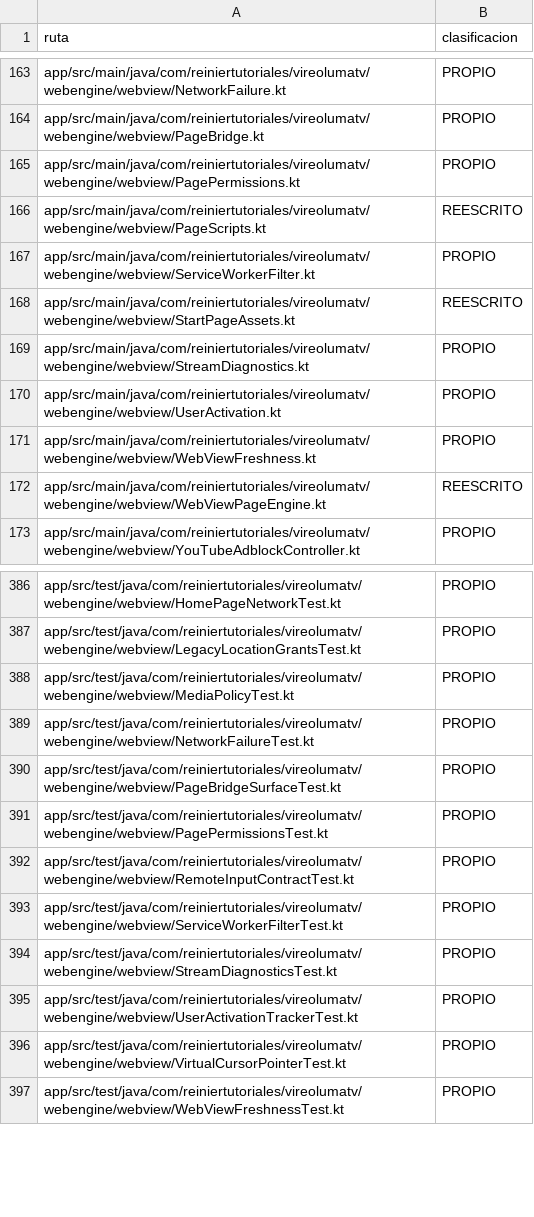
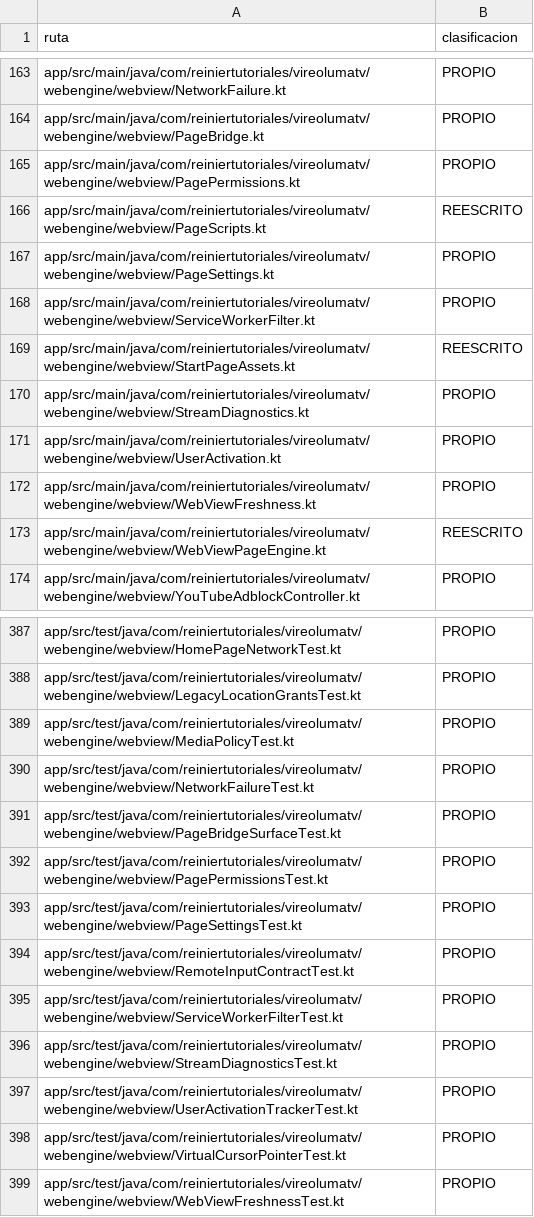
Before and after one commit to ReinierTutoriales/VireoLumaTV-browser, a TSV file: docs/audit/SOURCE_INVENTORY.tsv, drawn as a sheet; only a part is shown, gaps mark what is left out; the diff names each change by its address in the sheet, - before the commit and + after, or states it on an @@ line.

Commit message:
Rewrite the remaining start-up, page set-up and model code
- The application class is written anew from what start-up must do: settings,
  the page engine, favicon storage, the downloads channel and ending the
  private process with its window. The unused restart path, the thread pool
  used for a single task and an inherited author comment are gone.
- Page view settings move to PageSettings, grouped by purpose (content,
  sandbox, windows, darkening), with tests for the sandbox, scripts, zoom,
  windows and autoplay choices.
- Loading "about:home" resolves the home address once and goes through the
  same path as any address; an empty custom home page opens the start page.
- Every stored field of the database entities names its column, so renaming
  a property can never change schema 19 (the exported schema is unchanged).

```diff
--- a/docs/audit/SOURCE_INVENTORY.tsv
+++ b/docs/audit/SOURCE_INVENTORY.tsv
+row 167: app/src/main/java/com/reiniertutoriales/vireolumatv/webengine/webview/PageSettings.kt | PROPIO
+row 393: app/src/test/java/com/reiniertutoriales/vireolumatv/webengine/webview/PageSettingsTest.kt | PROPIO
```
Also changed, not shown: 9 other files.
